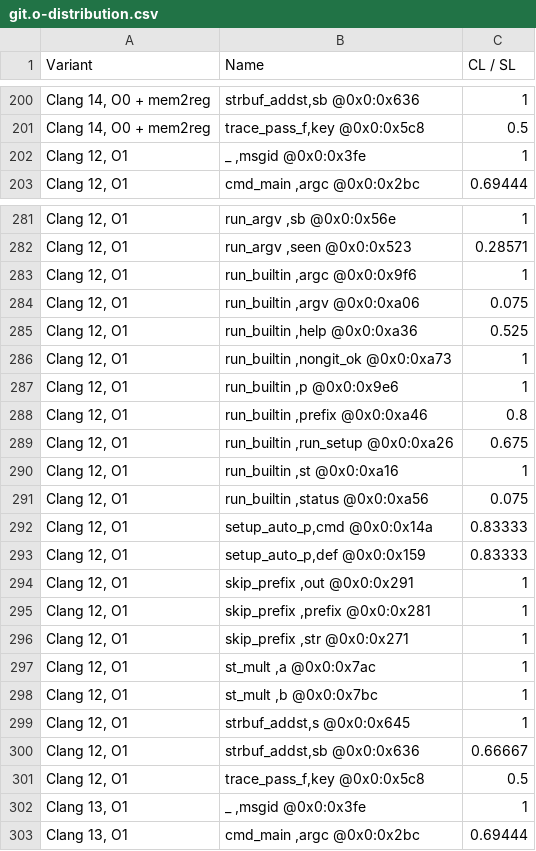
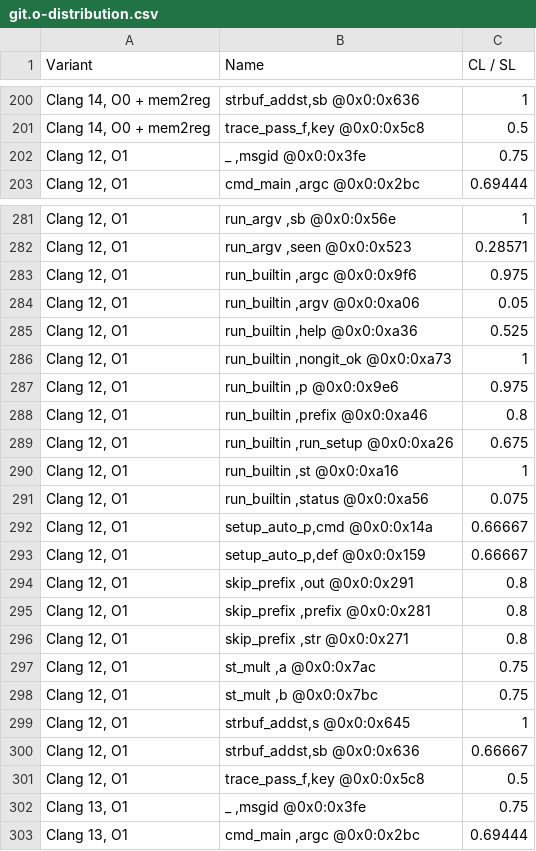
Before and after one commit to jryans/debug-info-metrics-artifact, a CSV file: data/git/file/git.o-distribution.csv, drawn as a sheet; only a part is shown, gaps mark what is left out; the diff covers the shown part only.

```diff
--- a/data/git/file/git.o-distribution.csv
+++ b/data/git/file/git.o-distribution.csv
@@ -201,3 +201,3 @@
 "Clang 14, O0 + mem2reg","trace_pass_f,key         @0x0:0x5c8",0.5
-"Clang 12, O1","_           ,msgid       @0x0:0x3fe",1
+"Clang 12, O1","_           ,msgid       @0x0:0x3fe",0.75
 "Clang 12, O1","cmd_main    ,argc        @0x0:0x2bc",0.69444
@@ -282,7 +282,7 @@
 "Clang 12, O1","run_argv    ,seen        @0x0:0x523",0.28571
-"Clang 12, O1","run_builtin ,argc        @0x0:0x9f6",1
-"Clang 12, O1","run_builtin ,argv        @0x0:0xa06",0.075
+"Clang 12, O1","run_builtin ,argc        @0x0:0x9f6",0.975
+"Clang 12, O1","run_builtin ,argv        @0x0:0xa06",0.05
 "Clang 12, O1","run_builtin ,help        @0x0:0xa36",0.525
 "Clang 12, O1","run_builtin ,nongit_ok   @0x0:0xa73",1
-"Clang 12, O1","run_builtin ,p           @0x0:0x9e6",1
+"Clang 12, O1","run_builtin ,p           @0x0:0x9e6",0.975
 "Clang 12, O1","run_builtin ,prefix      @0x0:0xa46",0.8
@@ -291,9 +291,9 @@
 "Clang 12, O1","run_builtin ,status      @0x0:0xa56",0.075
-"Clang 12, O1","setup_auto_p,cmd         @0x0:0x14a",0.83333
-"Clang 12, O1","setup_auto_p,def         @0x0:0x159",0.83333
-"Clang 12, O1","skip_prefix ,out         @0x0:0x291",1
-"Clang 12, O1","skip_prefix ,prefix      @0x0:0x281",1
-"Clang 12, O1","skip_prefix ,str         @0x0:0x271",1
-"Clang 12, O1","st_mult     ,a           @0x0:0x7ac",1
-"Clang 12, O1","st_mult     ,b           @0x0:0x7bc",1
+"Clang 12, O1","setup_auto_p,cmd         @0x0:0x14a",0.66667
+"Clang 12, O1","setup_auto_p,def         @0x0:0x159",0.66667
+"Clang 12, O1","skip_prefix ,out         @0x0:0x291",0.8
+"Clang 12, O1","skip_prefix ,prefix      @0x0:0x281",0.8
+"Clang 12, O1","skip_prefix ,str         @0x0:0x271",0.8
+"Clang 12, O1","st_mult     ,a           @0x0:0x7ac",0.75
+"Clang 12, O1","st_mult     ,b           @0x0:0x7bc",0.75
 "Clang 12, O1","strbuf_addst,s           @0x0:0x645",1
@@ -301,3 +301,3 @@
 "Clang 12, O1","trace_pass_f,key         @0x0:0x5c8",0.5
-"Clang 13, O1","_           ,msgid       @0x0:0x3fe",1
+"Clang 13, O1","_           ,msgid       @0x0:0x3fe",0.75
 "Clang 13, O1","cmd_main    ,argc        @0x0:0x2bc",0.69444
```
Also changed, not shown: 141 edited cells elsewhere in this file, data/git/file/git.o-average.csv, 10 other files.
